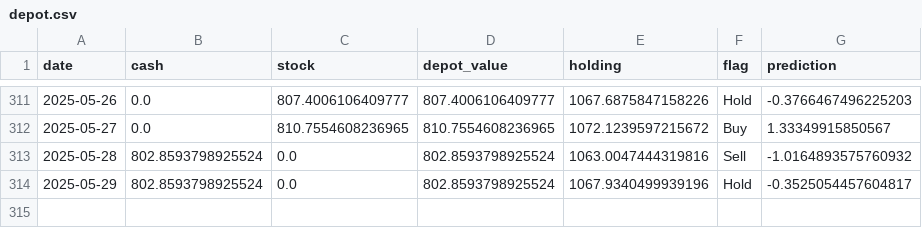
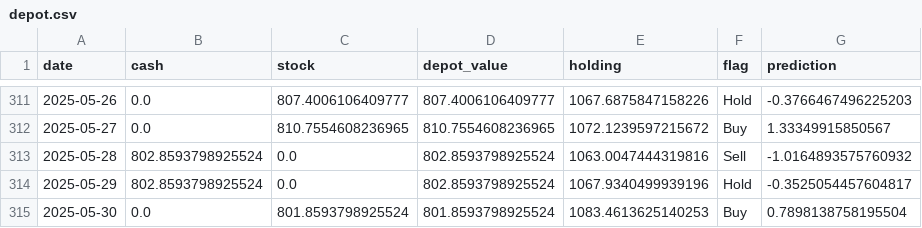
Before and after one commit to CastIehard/Stock-Prediction-AI, a CSV file: Stocks/Verizon/depot.csv, drawn as a sheet; only a part is shown, gaps mark what is left out.

```diff
--- a/Stocks/Verizon/depot.csv
+++ b/Stocks/Verizon/depot.csv
@@ -314 +314,2 @@ date,cash,stock,depot_value,holding,flag,prediction
 2025-05-29,802.8593798925524,0.0,802.8593798925524,1067.9340499939196,Hold,-0.3525054457604817
+2025-05-30,0.0,801.8593798925524,801.8593798925524,1083.4613625140253,Buy,0.7898138758195504
```
Also changed, not shown: Stocks/Adobe/depot.csv, 2 other files.
